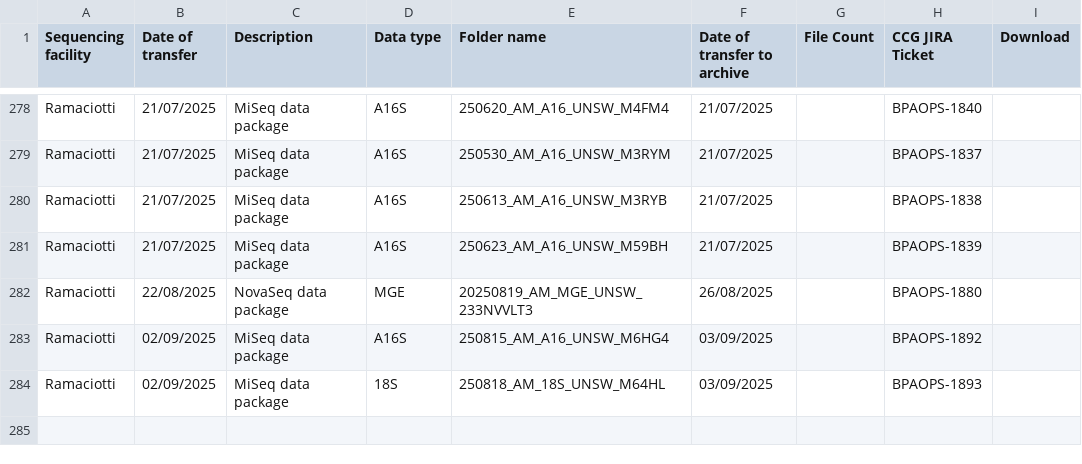
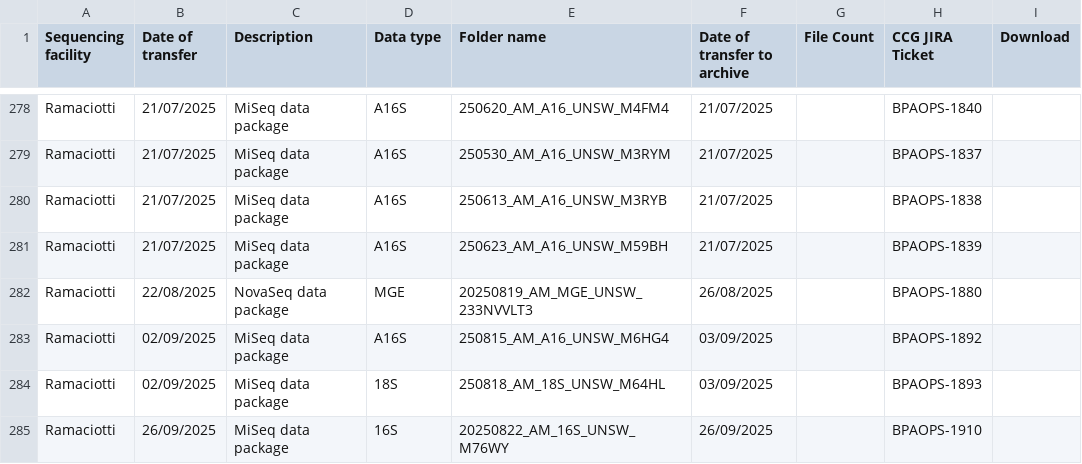
Before and after one commit to BioplatformsAustralia/bpa-ingest, a CSV file: track-metadata/google-drive/BPA Projects Data Transfer Summary - Australian Microbiome.csv, drawn as a sheet; only a part is shown, gaps mark what is left out; the diff names each change by its address in the sheet, - before the commit and + after, or states it on an @@ line.

Commit message:
BPAOPS-1910 - Ingest M76WY for AM

```diff
--- a/track-metadata/google-drive/BPA Projects Data Transfer Summary - Australian Microbiome.csv
+++ b/track-metadata/google-drive/BPA Projects Data Transfer Summary - Australian Microbiome.csv
+row 285: Ramaciotti | 26/09/2025 | MiSeq data package | 16S | 20250822_AM_16S_UNSW_M76WY | 26/09/2025 |  | BPAOPS-1910
```
